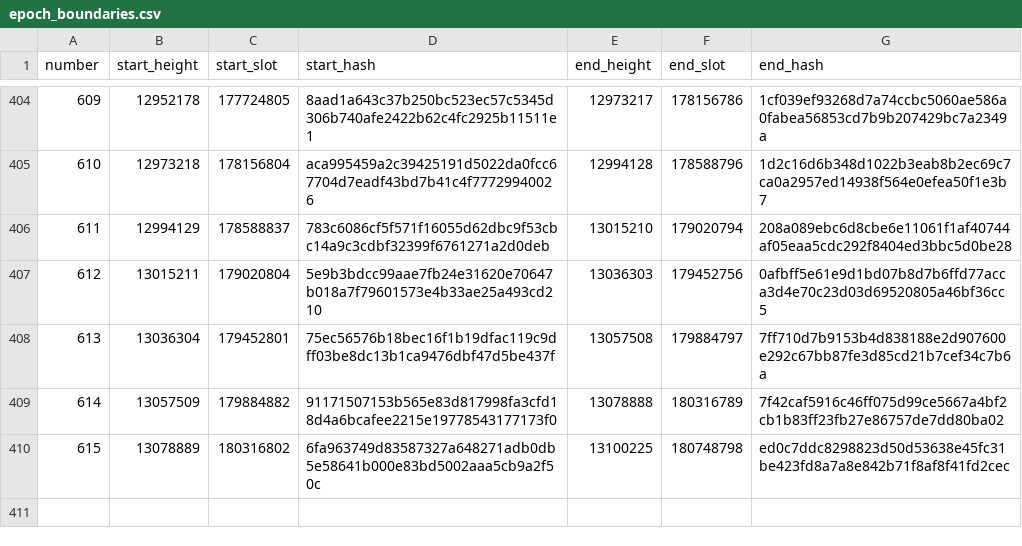
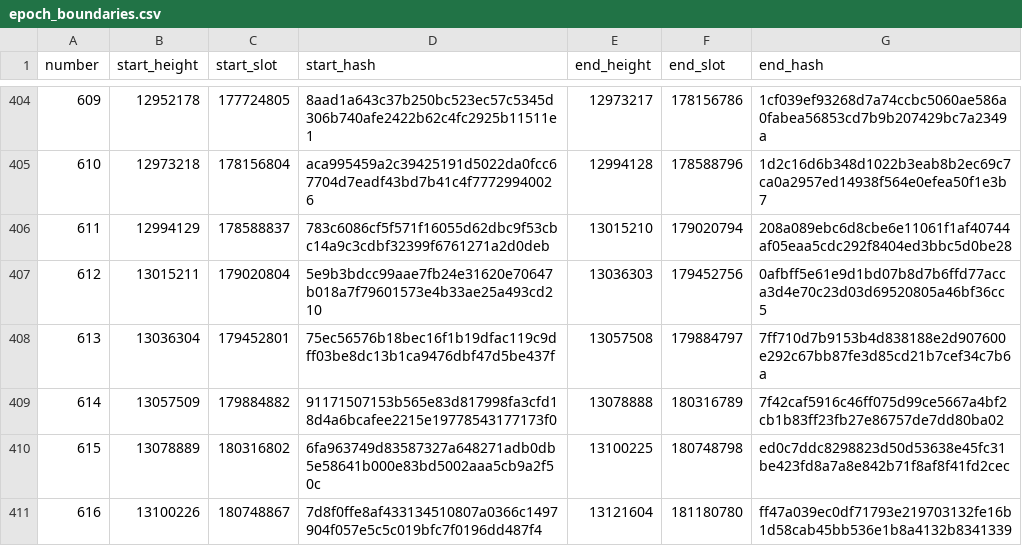
Before and after one commit to ExuraLabs/hecate, a CSV file: data/epoch_boundaries.csv, drawn as a sheet; only a part is shown, gaps mark what is left out.

Commit message:
Automated epoch data update for epoch 616

```diff
--- a/data/epoch_boundaries.csv
+++ b/data/epoch_boundaries.csv
@@ -410 +410,2 @@ number,start_height,start_slot,start_hash,end_height,end_slot,end_hash
 615,13078889,180316802,6fa963749d83587327a648271adb0db5e58641b000e83bd5002aaa5cb9a2f50c,13100225,180748798,ed0c7ddc8298823d50d53638e45fc31be423fd8a7a8e842b71f8af8f41fd2cec
+616,13100226,180748867,7d8f0ffe8af433134510807a0366c1497904f057e5c5c019bfc7f0196dd487f4,13121604,181180780,ff47a039ec0df71793e219703132fe16b1d58cab45bb536e1b8a4132b8341339
```
Also changed, not shown: data/epoch_blocks.csv, 1 other file.
